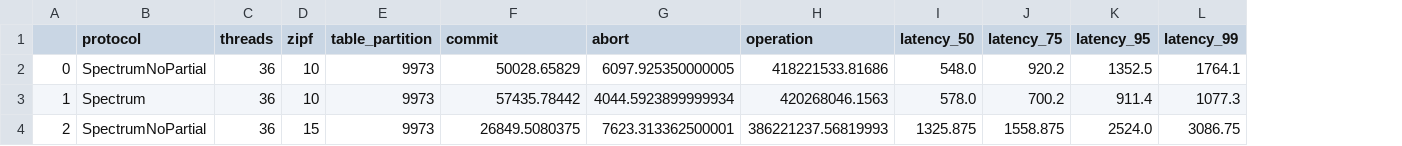
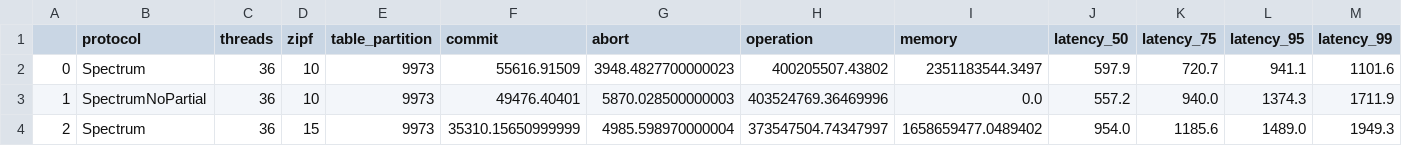
Before and after one commit to YeexiaoZheng/draw_spectrum, a CSV file: draw_skew_tps/data/tpcc_36.csv, drawn as a sheet; only a part is shown; addresses are those after the commit; the diff covers the shown part only; the diff names each change by its address in the sheet, - before the commit and + after, or states it on an @@ line.

```diff
--- a/draw_skew_tps/data/tpcc_36.csv
+++ b/draw_skew_tps/data/tpcc_36.csv
+column I (memory), rows 2-4: 2351183544.3497 | 0.0 | 1658659477.0489402
-B2 (protocol): SpectrumNoPartial
+B2 (protocol): Spectrum
-F2 (commit): 50028.65829
+F2 (commit): 55616.91509
-G2 (abort): 6097.925350000005
+G2 (abort): 3948.4827700000023
-H2 (operation): 418221533.81686
+H2 (operation): 400205507.43802
-J2 (latency_50): 548.0
+J2 (latency_50): 597.9
-K2 (latency_75): 920.2
+K2 (latency_75): 720.7
-L2 (latency_95): 1352.5
+L2 (latency_95): 941.1
-M2 (latency_99): 1764.1
+M2 (latency_99): 1101.6
-B3 (protocol): Spectrum
+B3 (protocol): SpectrumNoPartial
-F3 (commit): 57435.78442
+F3 (commit): 49476.40401
-G3 (abort): 4044.5923899999934
+G3 (abort): 5870.028500000003
-H3 (operation): 420268046.1563
+H3 (operation): 403524769.36469996
-J3 (latency_50): 578.0
+J3 (latency_50): 557.2
-K3 (latency_75): 700.2
+K3 (latency_75): 940.0
-L3 (latency_95): 911.4
+L3 (latency_95): 1374.3
-M3 (latency_99): 1077.3
+M3 (latency_99): 1711.9
-B4 (protocol): SpectrumNoPartial
+B4 (protocol): Spectrum
-F4 (commit): 26849.5080375
+F4 (commit): 35310.15650999999
-G4 (abort): 7623.313362500001
+G4 (abort): 4985.598970000004
-H4 (operation): 386221237.56819993
+H4 (operation): 373547504.74347997
-J4 (latency_50): 1325.875
+J4 (latency_50): 954.0
-K4 (latency_75): 1558.875
+K4 (latency_75): 1185.6
-L4 (latency_95): 2524.0
+L4 (latency_95): 1489.0
-M4 (latency_99): 3086.75
+M4 (latency_99): 1949.3
```
Also changed, not shown: 56 edited cells elsewhere in this file, draw_latency/data/tpcc_skewed.csv, draw_latency/data/tpcc_uniform.csv, 19 other files.
